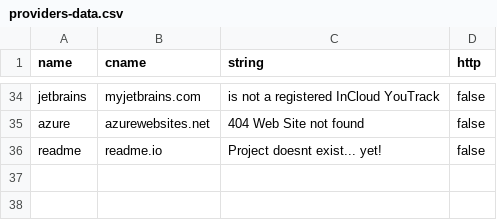
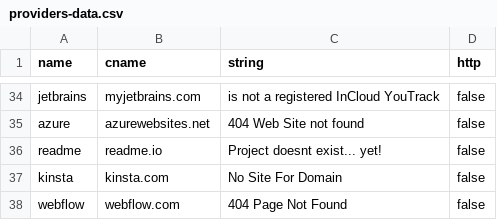
Before and after one commit to anshumanbh/tko-subs, a CSV file: providers-data.csv, drawn as a sheet; only a part is shown, gaps mark what is left out.

Commit message:
Update providers-data.csv

```diff
--- a/providers-data.csv
+++ b/providers-data.csv
@@ -36 +36,3 @@ azure,azurewebsites.net,404 Web Site not found,false
 readme,readme.io,"Project doesnt exist... yet!",false
+kinsta,kinsta.com,No Site For Domain,false
+webflow,webflow.com,404 Page Not Found,false
```
